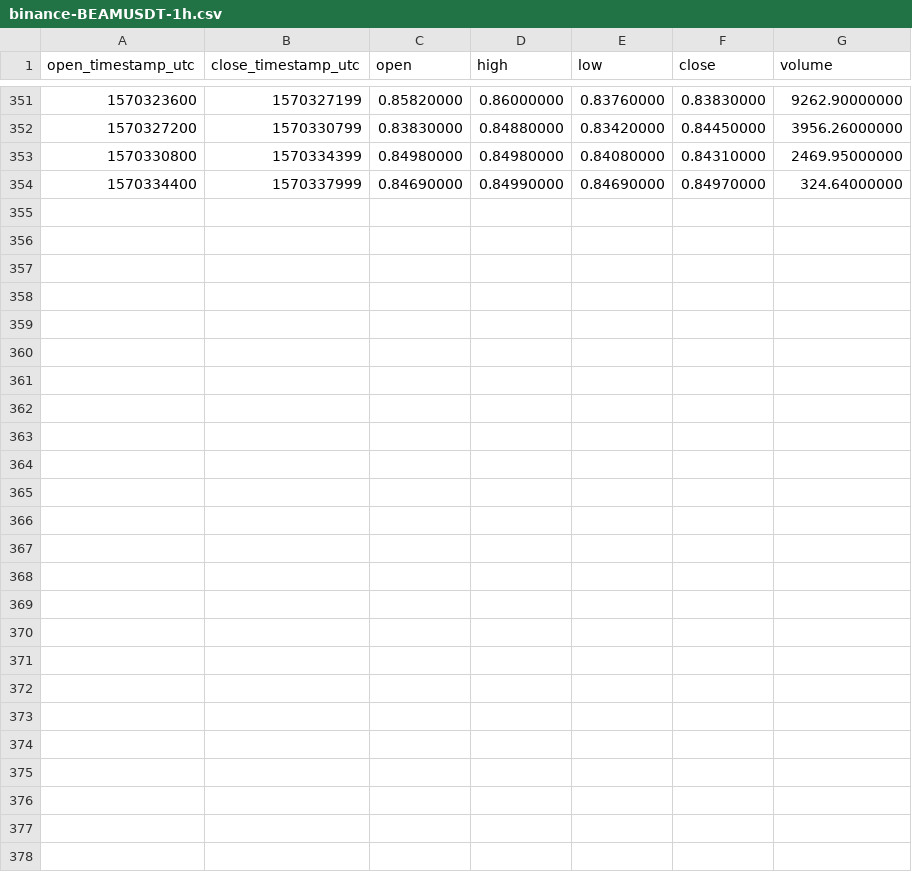
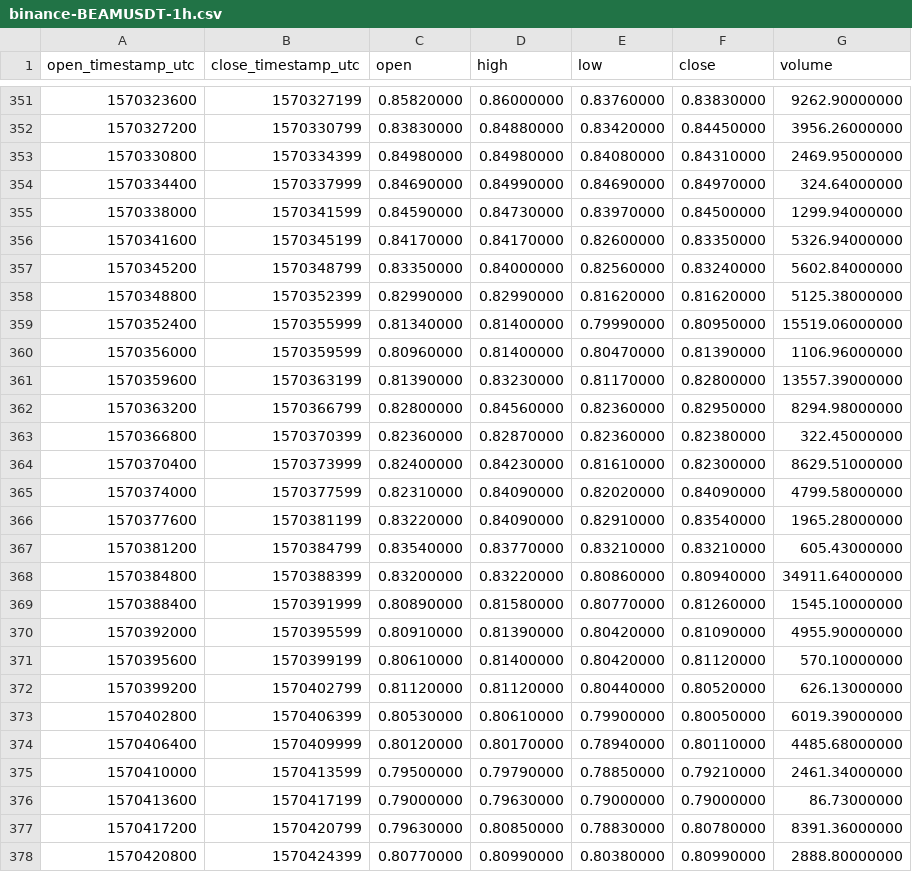
Before and after one commit to cryptobigbro/binance-BEAMUSDT, a CSV file: binance-BEAMUSDT-1h.csv, drawn as a sheet; only a part is shown, gaps mark what is left out; the diff names each change by its address in the sheet, - before the commit and + after, or states it on an @@ line.

Commit message:
Update OHLCV data.

```diff
--- a/binance-BEAMUSDT-1h.csv
+++ b/binance-BEAMUSDT-1h.csv
+row 355: 1570338000 | 1570341599 | 0.84590000 | 0.84730000 | 0.83970000 | 0.84500000 | 1299.94000000
+row 356: 1570341600 | 1570345199 | 0.84170000 | 0.84170000 | 0.82600000 | 0.83350000 | 5326.94000000
+row 357: 1570345200 | 1570348799 | 0.83350000 | 0.84000000 | 0.82560000 | 0.83240000 | 5602.84000000
+row 358: 1570348800 | 1570352399 | 0.82990000 | 0.82990000 | 0.81620000 | 0.81620000 | 5125.38000000
+row 359: 1570352400 | 1570355999 | 0.81340000 | 0.81400000 | 0.79990000 | 0.80950000 | 15519.06000000
+row 360: 1570356000 | 1570359599 | 0.80960000 | 0.81400000 | 0.80470000 | 0.81390000 | 1106.96000000
+row 361: 1570359600 | 1570363199 | 0.81390000 | 0.83230000 | 0.81170000 | 0.82800000 | 13557.39000000
+row 362: 1570363200 | 1570366799 | 0.82800000 | 0.84560000 | 0.82360000 | 0.82950000 | 8294.98000000
+row 363: 1570366800 | 1570370399 | 0.82360000 | 0.82870000 | 0.82360000 | 0.82380000 | 322.45000000
+row 364: 1570370400 | 1570373999 | 0.82400000 | 0.84230000 | 0.81610000 | 0.82300000 | 8629.51000000
+row 365: 1570374000 | 1570377599 | 0.82310000 | 0.84090000 | 0.82020000 | 0.84090000 | 4799.58000000
+row 366: 1570377600 | 1570381199 | 0.83220000 | 0.84090000 | 0.82910000 | 0.83540000 | 1965.28000000
+row 367: 1570381200 | 1570384799 | 0.83540000 | 0.83770000 | 0.83210000 | 0.83210000 | 605.43000000
+row 368: 1570384800 | 1570388399 | 0.83200000 | 0.83220000 | 0.80860000 | 0.80940000 | 34911.64000000
+row 369: 1570388400 | 1570391999 | 0.80890000 | 0.81580000 | 0.80770000 | 0.81260000 | 1545.10000000
+row 370: 1570392000 | 1570395599 | 0.80910000 | 0.81390000 | 0.80420000 | 0.81090000 | 4955.90000000
+row 371: 1570395600 | 1570399199 | 0.80610000 | 0.81400000 | 0.80420000 | 0.81120000 | 570.10000000
+row 372: 1570399200 | 1570402799 | 0.81120000 | 0.81120000 | 0.80440000 | 0.80520000 | 626.13000000
+row 373: 1570402800 | 1570406399 | 0.80530000 | 0.80610000 | 0.79900000 | 0.80050000 | 6019.39000000
+row 374: 1570406400 | 1570409999 | 0.80120000 | 0.80170000 | 0.78940000 | 0.80110000 | 4485.68000000
+row 375: 1570410000 | 1570413599 | 0.79500000 | 0.79790000 | 0.78850000 | 0.79210000 | 2461.34000000
+row 376: 1570413600 | 1570417199 | 0.79000000 | 0.79630000 | 0.79000000 | 0.79000000 | 86.73000000
+row 377: 1570417200 | 1570420799 | 0.79630000 | 0.80850000 | 0.78830000 | 0.80780000 | 8391.36000000
+row 378: 1570420800 | 1570424399 | 0.80770000 | 0.80990000 | 0.80380000 | 0.80990000 | 2888.80000000
```
Also changed, not shown: binance-BEAMUSDT-1d.csv, 1 other file.
